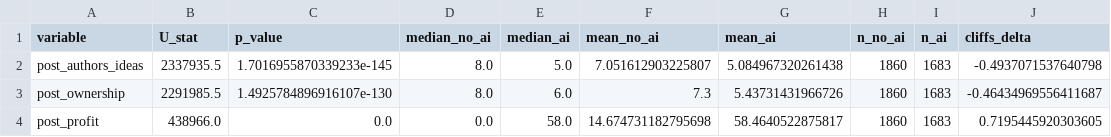
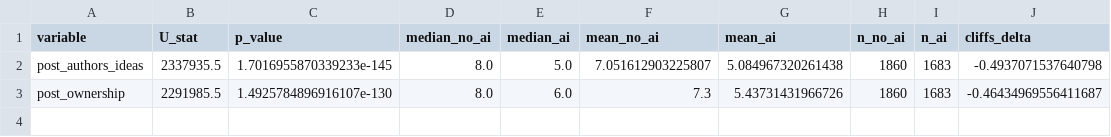
Before and after one commit to makikooni/MScDSAI, a CSV file: AMASDS/PracticalExam/data/rq2b_results.csv, drawn as a sheet.

Commit message:
exam_code_finished

```diff
--- a/AMASDS/PracticalExam/data/rq2b_results.csv
+++ b/AMASDS/PracticalExam/data/rq2b_results.csv
@@ -3,2 +3 @@ post_authors_ideas,2337935.5,1.7016955870339233e-145,8.0,5.0,7.051612903225807,5
 post_ownership,2291985.5,1.4925784896916107e-130,8.0,6.0,7.3,5.43731431966726,1860,1683,-0.46434969556411687
-post_profit,438966.0,0.0,0.0,58.0,14.674731182795698,58.4640522875817,1860,1683,0.7195445920303605
```
Also changed, not shown: 14 other files.
